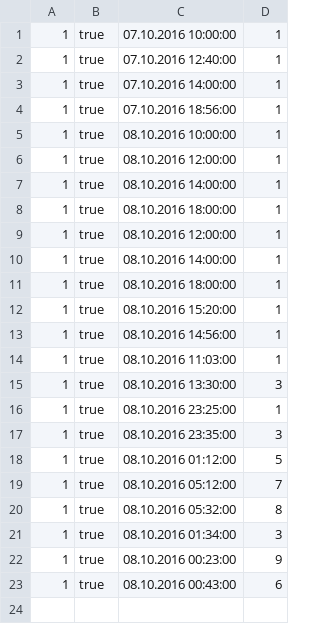
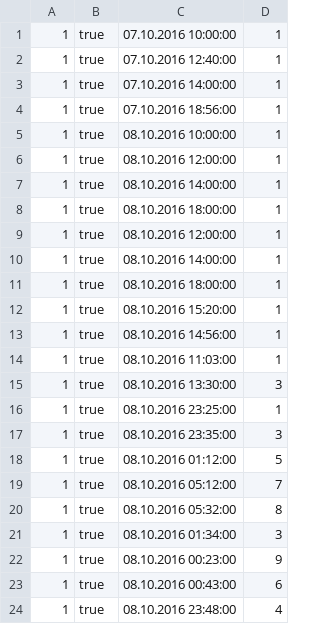
Before and after one commit to lopesgon/machininglearning_haagahelia2016, a CSV file: httplib2/light_on.csv, drawn as a sheet.

Commit message:
Division en time slots par 15 min, utilisation d'un tableau de taille 96, pour la catégorisation de l'arbre des StateAction

```diff
--- a/httplib2/light_on.csv
+++ b/httplib2/light_on.csv
@@ -23 +23,2 @@
 1;true;08.10.2016 00:43:00;6
+1;true;08.10.2016 23:48:00;4
```
Also changed, not shown: 1 other file.
